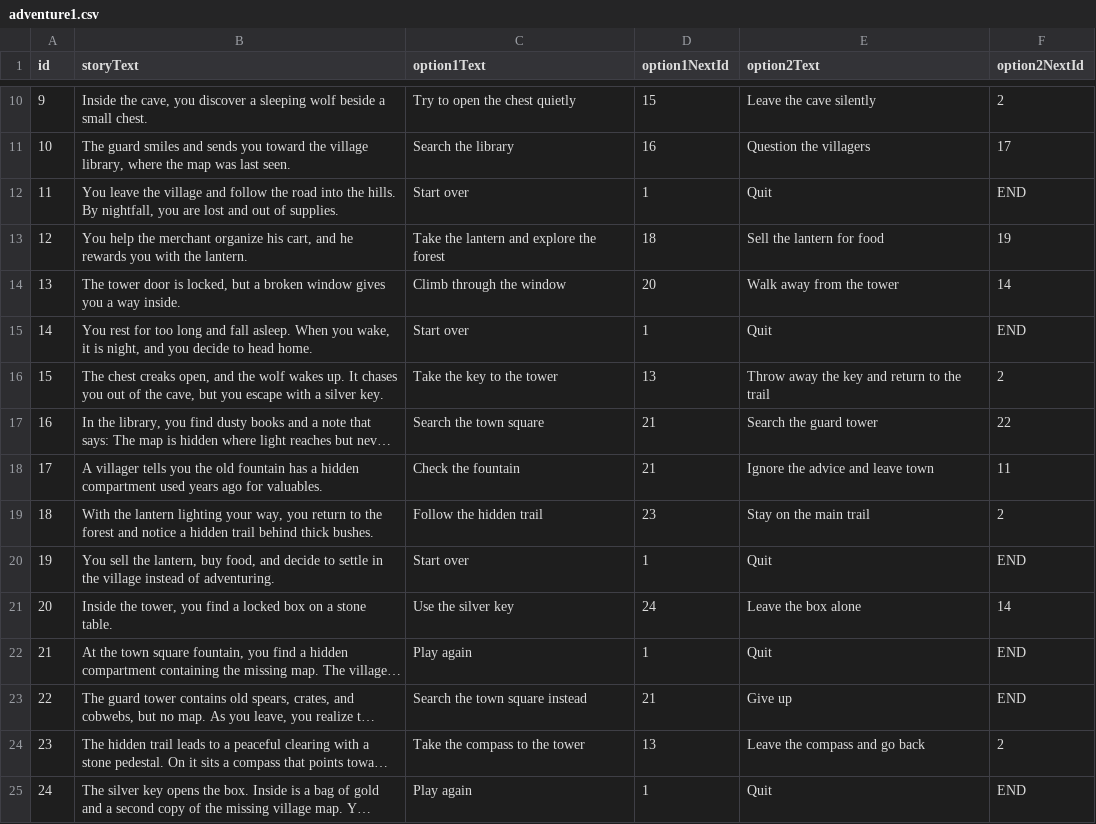
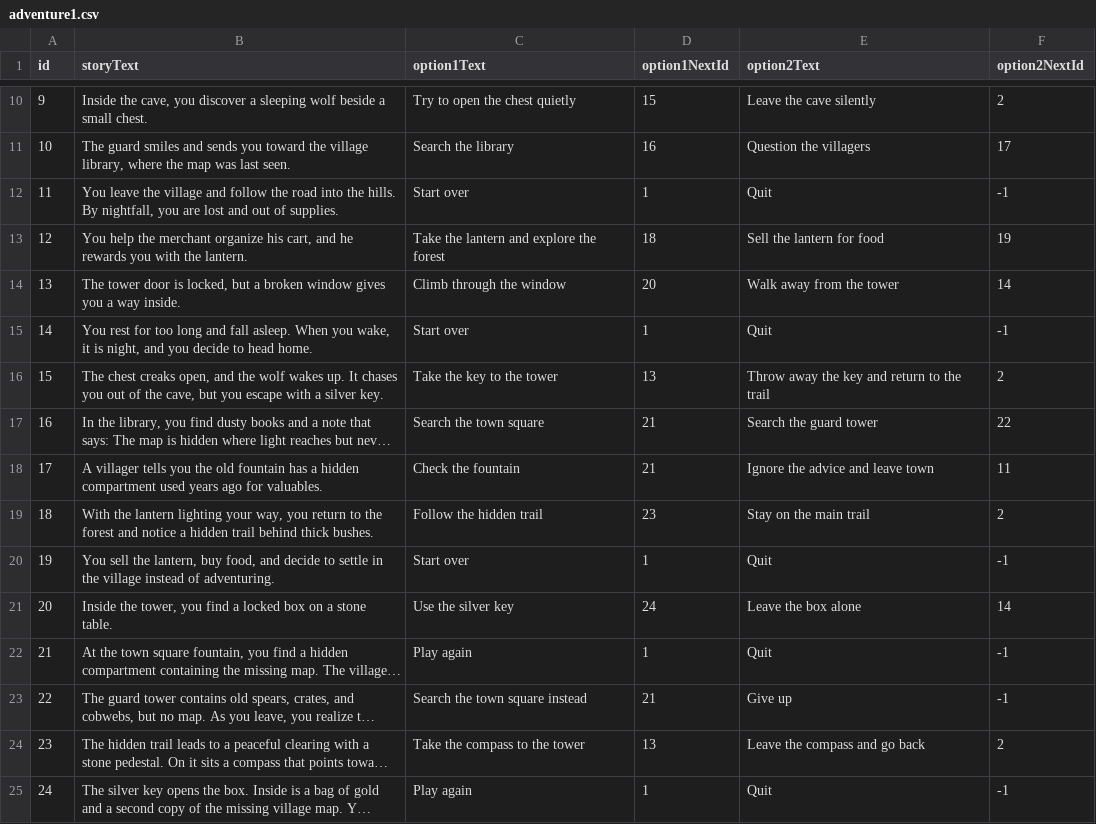
Before and after one commit to SeanZamoraS/choose-your-own-adventure, a CSV file: adventure1.csv, drawn as a sheet; only a part is shown, gaps mark what is left out; long unchanged cells end in …; the diff names each change by its address in the sheet, - before the commit and + after, or states it on an @@ line.

```diff
--- a/adventure1.csv
+++ b/adventure1.csv
-F12 (option2NextId): END
+F12 (option2NextId): -1
-F15 (option2NextId): END
+F15 (option2NextId): -1
-F20 (option2NextId): END
+F20 (option2NextId): -1
-F22:F23 (option2NextId): END
+F22:F23 (option2NextId): -1
-F25 (option2NextId): END
+F25 (option2NextId): -1
```
Also changed, not shown: 2 other files.
